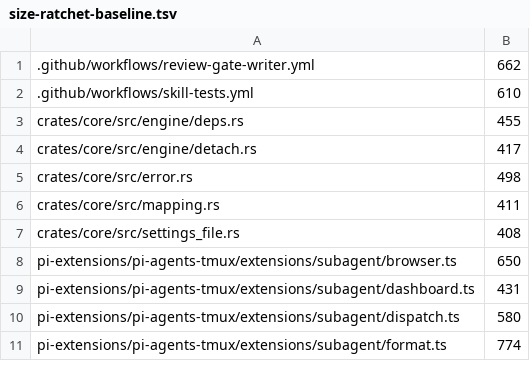
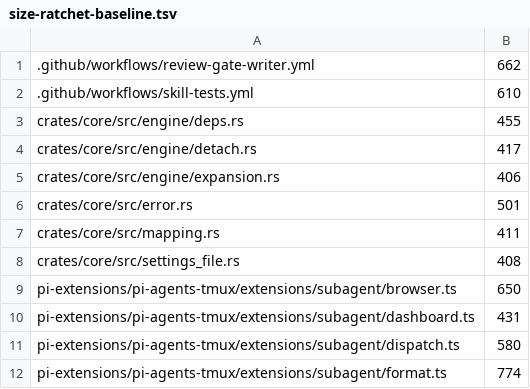
Before and after one commit to vanillagreencom/kendex, a TSV file: tools/size-ratchet-baseline.tsv, drawn as a sheet; only a part is shown.

```diff
--- a/tools/size-ratchet-baseline.tsv
+++ b/tools/size-ratchet-baseline.tsv
@@ -4,3 +4,4 @@ crates/core/src/engine/deps.rs	455
 crates/core/src/engine/detach.rs	417
-crates/core/src/error.rs	498
+crates/core/src/engine/expansion.rs	406
+crates/core/src/error.rs	501
 crates/core/src/mapping.rs	411
```
Also changed, not shown: 14 other files.
